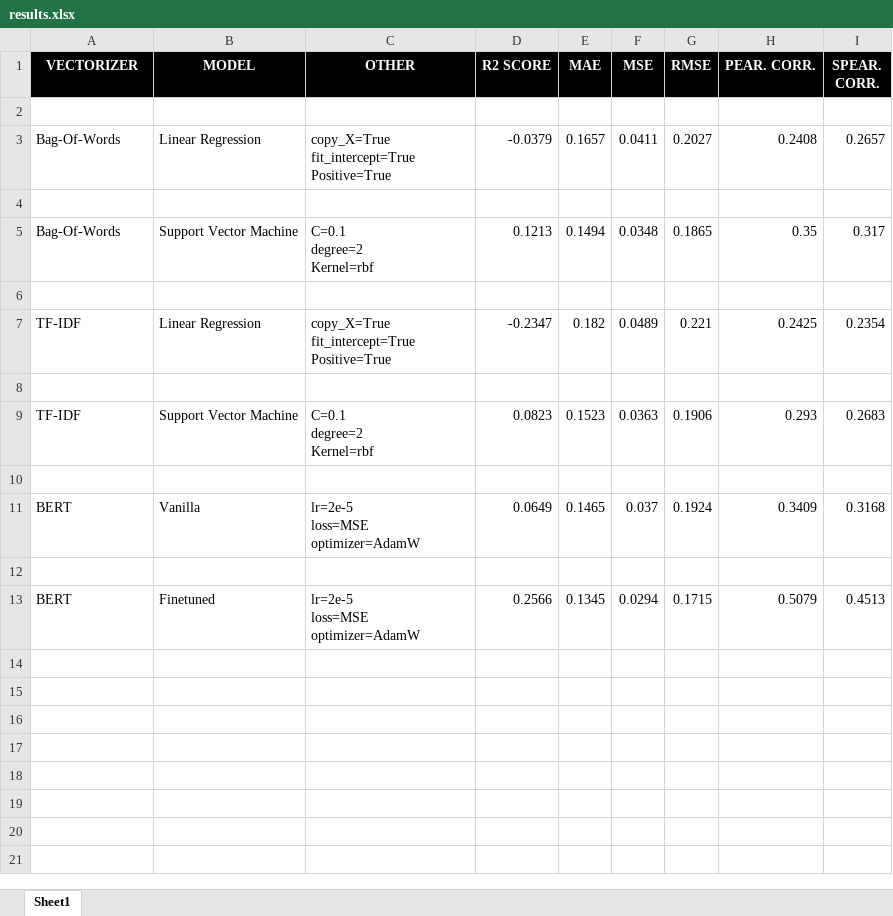
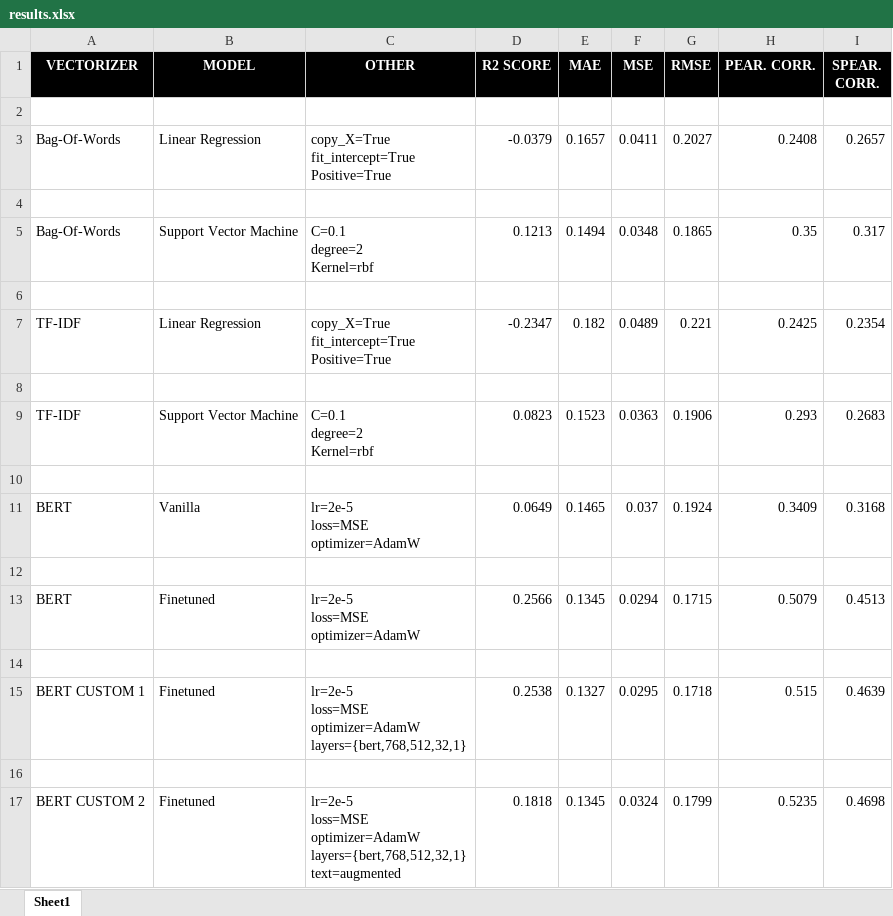
Before and after one commit to srivarshan-s/explainable-models-for-argument-quality, an Excel workbook: results.xlsx, sheet Sheet1, drawn as a sheet; values as stored, in another font and other column widths than the file's, no borders; ↵ is a line break in a cell; the diff names each change by its address in the sheet, - before the commit and + after, or states it on an @@ line.

Commit message:
Update BERT Custom model results

```diff
--- a/results.xlsx (sheet Sheet1)
+++ b/results.xlsx (sheet Sheet1)
+row 14: (empty)
+row 15: BERT CUSTOM 1 | Finetuned | lr=2e-5 ↵ loss=MSE ↵ optimizer=AdamW ↵ layers={bert,768,512,32,1} | 0.2538 | 0.1327 | 0.0295 | 0.1718 | 0.515 | 0.4639
+row 16: (empty)
+row 17: BERT CUSTOM 2 | Finetuned | lr=2e-5 ↵ loss=MSE ↵ optimizer=AdamW ↵ layers={bert,768,512,32,1} ↵ text=augmented | 0.1818 | 0.1345 | 0.0324 | 0.1799 | 0.5235 | 0.4698
```
